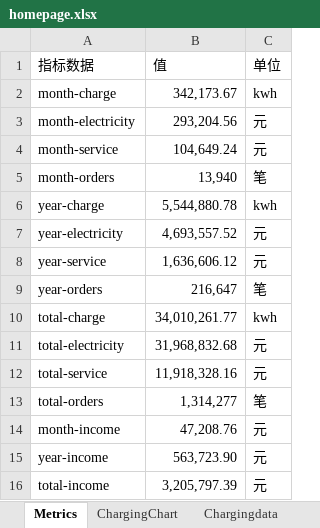
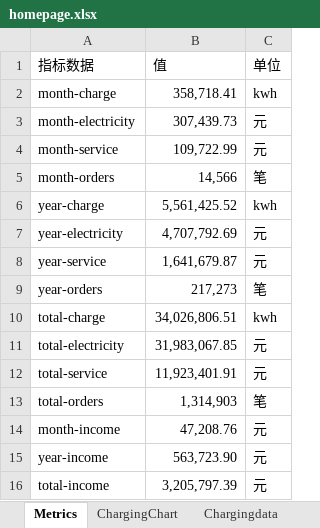
Before and after one commit to jiangnanwaw/my-page, an Excel workbook: data/homepage.xlsx, sheet Metrics, drawn as a sheet; values as stored, in another font and other column widths than the file's, no borders; the diff names each change by its address in the sheet, - before the commit and + after, or states it on an @@ line.

```diff
--- a/data/homepage.xlsx (sheet Metrics)
+++ b/data/homepage.xlsx (sheet Metrics)
-B2 (值): 342,173.67
+B2 (值): 358,718.41
-B3 (值): 293,204.56
+B3 (值): 307,439.73
-B4 (值): 104,649.24
+B4 (值): 109,722.99
-B5 (值): 13,940
+B5 (值): 14,566
-B6 (值): 5,544,880.78
+B6 (值): 5,561,425.52
-B7 (值): 4,693,557.52
+B7 (值): 4,707,792.69
-B8 (值): 1,636,606.12
+B8 (值): 1,641,679.87
-B9 (值): 216,647
+B9 (值): 217,273
-B10 (值): 34,010,261.77
+B10 (值): 34,026,806.51
-B11 (值): 31,968,832.68
+B11 (值): 31,983,067.85
-B12 (值): 11,918,328.16
+B12 (值): 11,923,401.91
-B13 (值): 1,314,277
+B13 (值): 1,314,903
```
Also changed, not shown: sheet today, data/daydata.xlsx, data/yhxw.xlsx, 1 other file.
